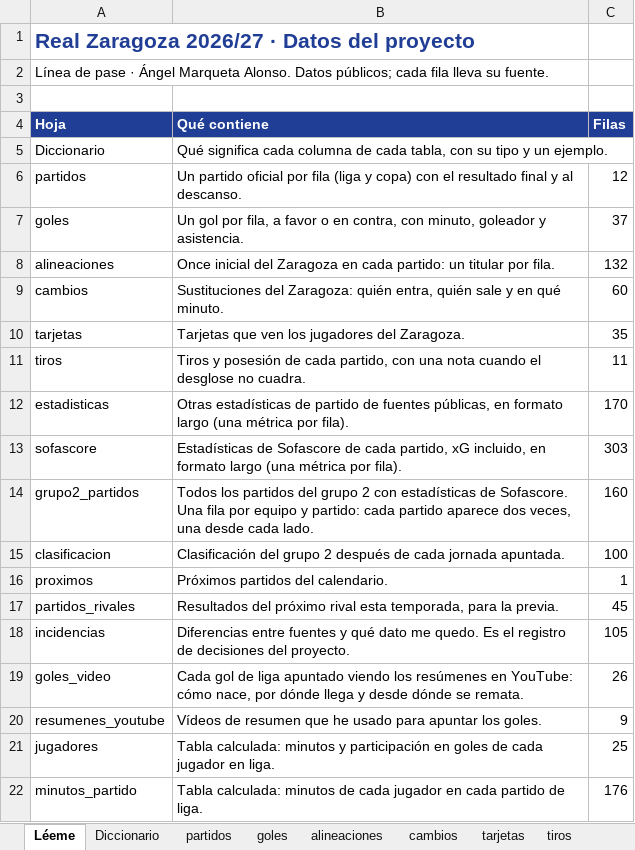
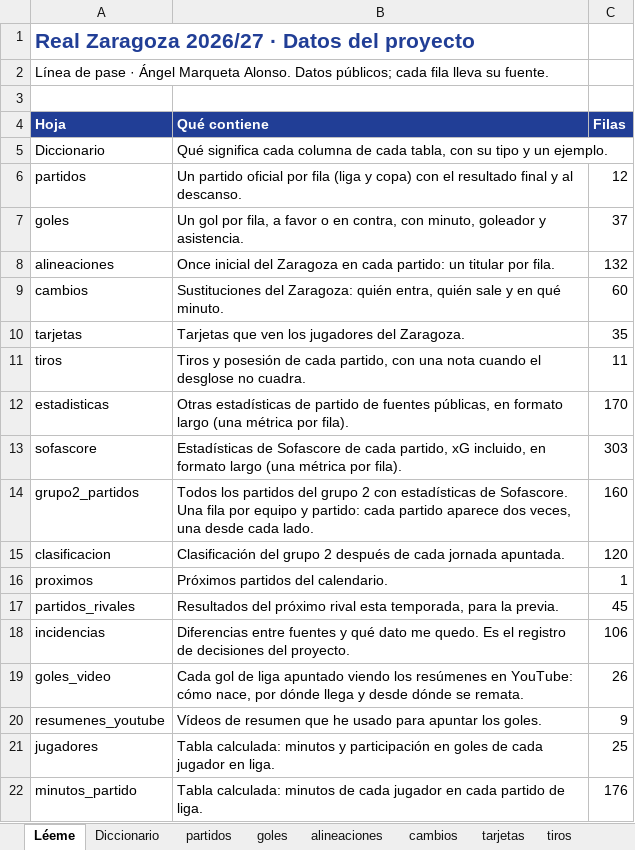
Before and after one commit to lineadepase/lineadepase.github.io, an Excel workbook: analisis/real-zaragoza/datos/tablas/datos_real_zaragoza.xlsx, sheet Léeme, drawn as a sheet; values as stored, in another font and other column widths than the file's, no borders; the diff names each change by its address in the sheet, - before the commit and + after, or states it on an @@ line.

```diff
--- a/analisis/real-zaragoza/datos/tablas/datos_real_zaragoza.xlsx (sheet Léeme)
+++ b/analisis/real-zaragoza/datos/tablas/datos_real_zaragoza.xlsx (sheet Léeme)
-C15 (Filas): 100
+C15 (Filas): 120
-C18 (Filas): 105
+C18 (Filas): 106
```
Also changed, not shown: sheet clasificacion, sheet incidencias, 36 other files.
